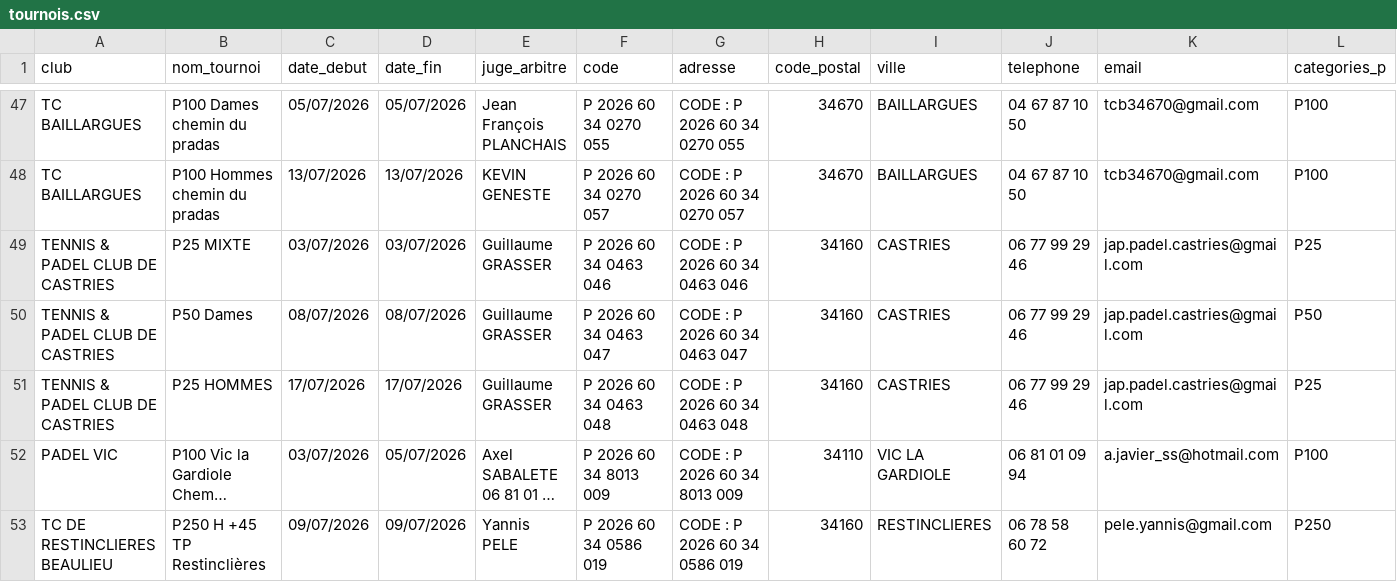
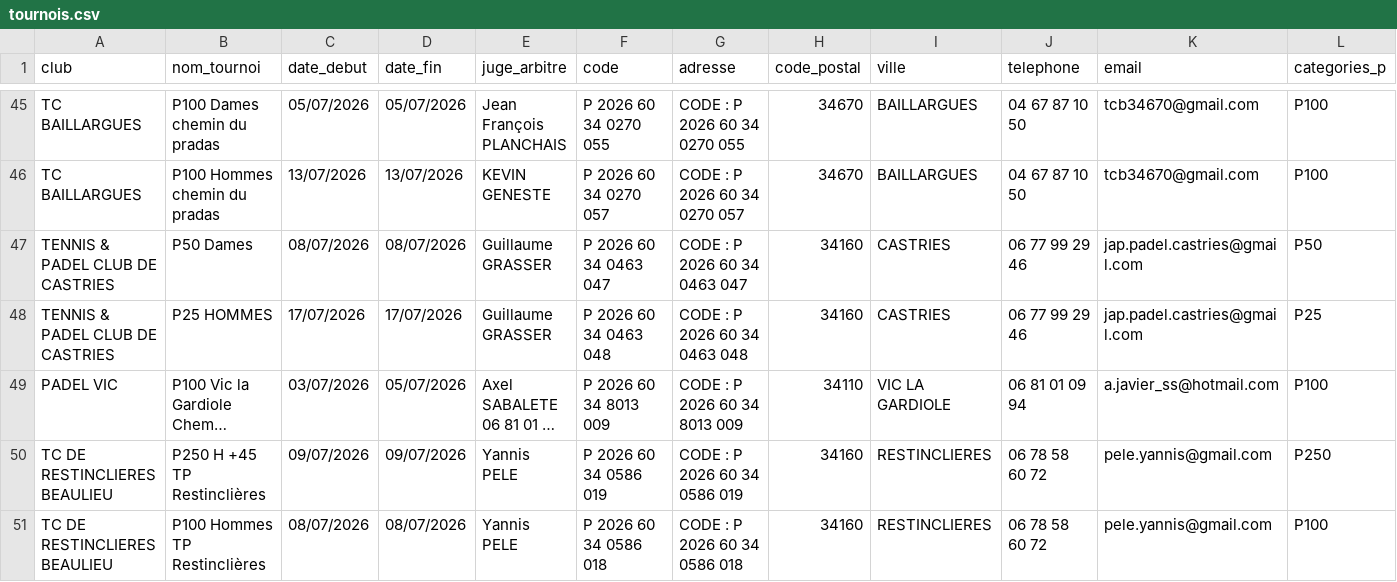
Before and after one commit to camillethibault95/padel-app, a CSV file: tournois.csv, drawn as a sheet; only a part is shown, gaps mark what is left out; the shorter side is filled out with more unchanged rows; long unchanged cells end in …; rows hold the shown columns only; the diff covers the shown part only; the diff names each change by its address in the sheet, - before the commit and + after, or states it on an @@ line.

```diff
--- a/tournois.csv
+++ b/tournois.csv
-row 49: TENNIS & PADEL CLUB DE CASTRIES | P25 MIXTE | 03/07/2026 | 03/07/2026 | Guillaume GRASSER | P 2026 60 34 0463 046 | CODE : P 2026 60 34 0463 046 | 34160 | CASTRIES | 06 77 99 29 46 | jap.padel.castries@gmail.com | P25
```
Also changed, not shown: 6 removed rows elsewhere in this file.
